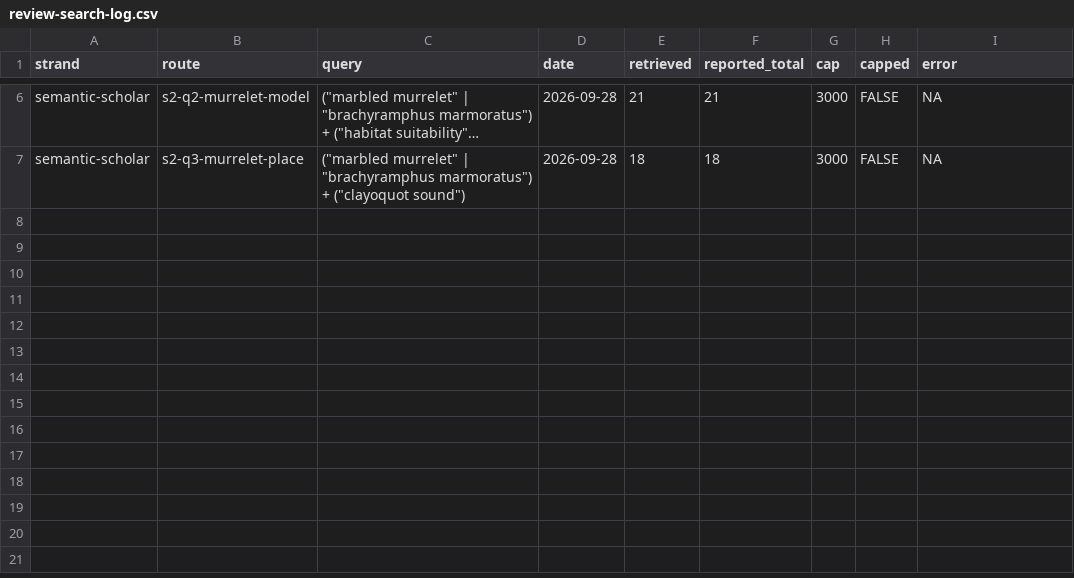
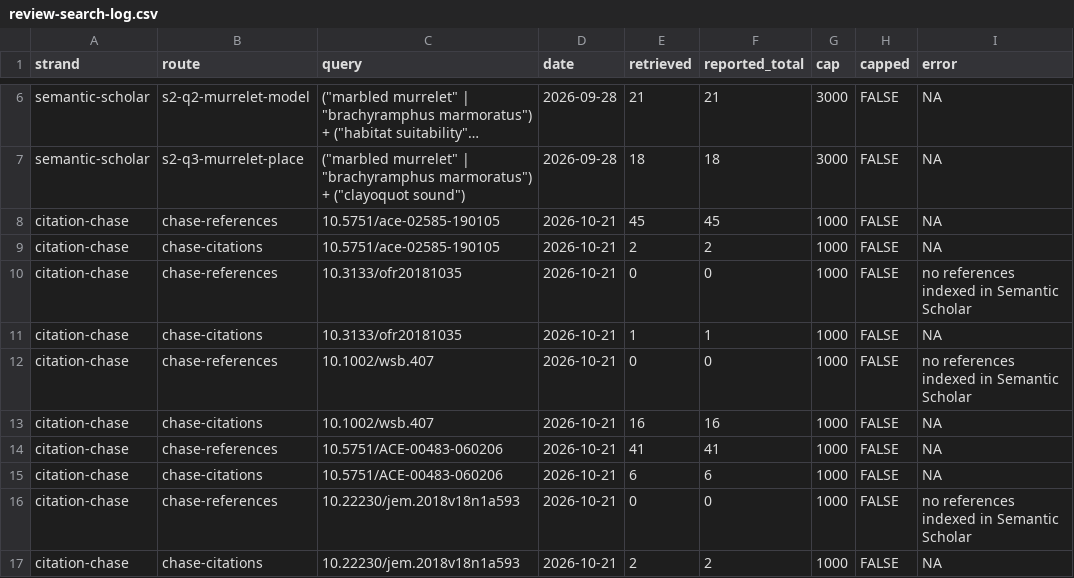
Before and after one commit to seamusrobertmurphy/lidar-marbled-murrelet, a CSV file: 02.inputs/derived/review-search-log.csv, drawn as a sheet; only a part is shown, gaps mark what is left out; long unchanged cells end in …; the diff names each change by its address in the sheet, - before the commit and + after, or states it on an @@ line.

Commit message:
Draft the full manuscript for Avian Conservation and Ecology from the Clayoquot model
Write the abstract, introduction, methods, results, discussion and conclusion, with every
number read from the output tables. Add the full metric set to the evaluation, the
separability table, the study area map and the nest and background figure. Finish the
literature review with the citation chase, the attribute table and the protocol deviations,
and build the bibliography from DOI records and hand-checked title pages.

```diff
--- a/02.inputs/derived/review-search-log.csv
+++ b/02.inputs/derived/review-search-log.csv
+row 8: citation-chase | chase-references | 10.5751/ace-02585-190105 | 2026-10-21 | 45 | 45 | 1000 | FALSE | NA
+row 9: citation-chase | chase-citations | 10.5751/ace-02585-190105 | 2026-10-21 | 2 | 2 | 1000 | FALSE | NA
+row 10: citation-chase | chase-references | 10.3133/ofr20181035 | 2026-10-21 | 0 | 0 | 1000 | FALSE | no references indexed in Semantic Scholar
+row 11: citation-chase | chase-citations | 10.3133/ofr20181035 | 2026-10-21 | 1 | 1 | 1000 | FALSE | NA
+row 12: citation-chase | chase-references | 10.1002/wsb.407 | 2026-10-21 | 0 | 0 | 1000 | FALSE | no references indexed in Semantic Scholar
+row 13: citation-chase | chase-citations | 10.1002/wsb.407 | 2026-10-21 | 16 | 16 | 1000 | FALSE | NA
+row 14: citation-chase | chase-references | 10.5751/ACE-00483-060206 | 2026-10-21 | 41 | 41 | 1000 | FALSE | NA
+row 15: citation-chase | chase-citations | 10.5751/ACE-00483-060206 | 2026-10-21 | 6 | 6 | 1000 | FALSE | NA
+row 16: citation-chase | chase-references | 10.22230/jem.2018v18n1a593 | 2026-10-21 | 0 | 0 | 1000 | FALSE | no references indexed in Semantic Scholar
+row 17: citation-chase | chase-citations | 10.22230/jem.2018v18n1a593 | 2026-10-21 | 2 | 2 | 1000 | FALSE | NA
```
Also changed, not shown: 18 other files.
